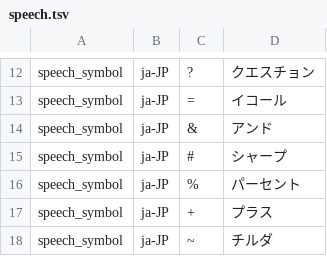
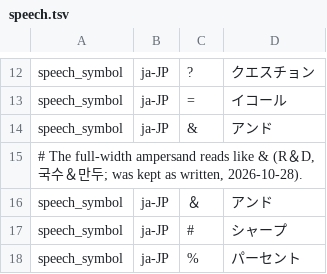
Before and after one commit to hunydev/tts-text-frontend, a TSV file: resources/languages/ja-JP/rules/speech.tsv, drawn as a sheet; only a part is shown, gaps mark what is left out; the shorter side is filled out with more unchanged rows.

```diff
--- a/resources/languages/ja-JP/rules/speech.tsv
+++ b/resources/languages/ja-JP/rules/speech.tsv
@@ -14,2 +14,4 @@ speech_symbol	ja-JP	=	イコール
 speech_symbol	ja-JP	&	アンド
+# The full-width ampersand reads like & (R＆D, 국수＆만두; was kept as written, 2026-10-28).
+speech_symbol	ja-JP	＆	アンド
 speech_symbol	ja-JP	#	シャープ
```
Also changed, not shown: resources/languages/en-US/rules/speech.tsv, resources/languages/ko-KR/dictionaries/phones.tsv, 14 other files.
